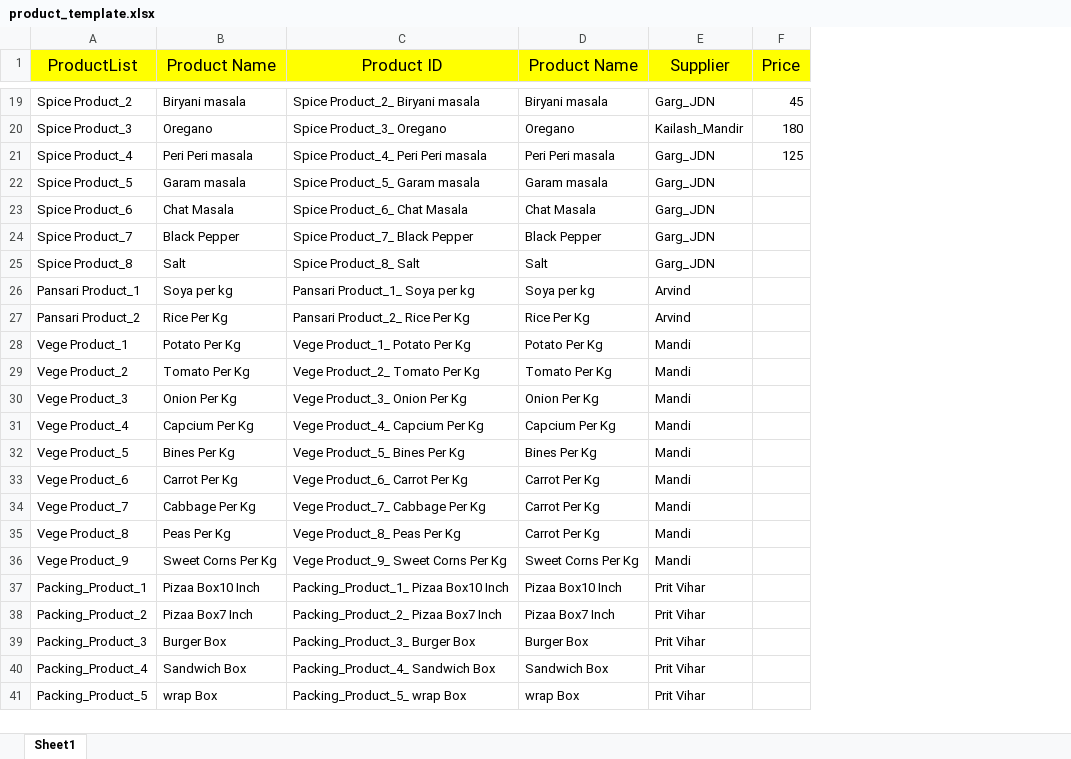
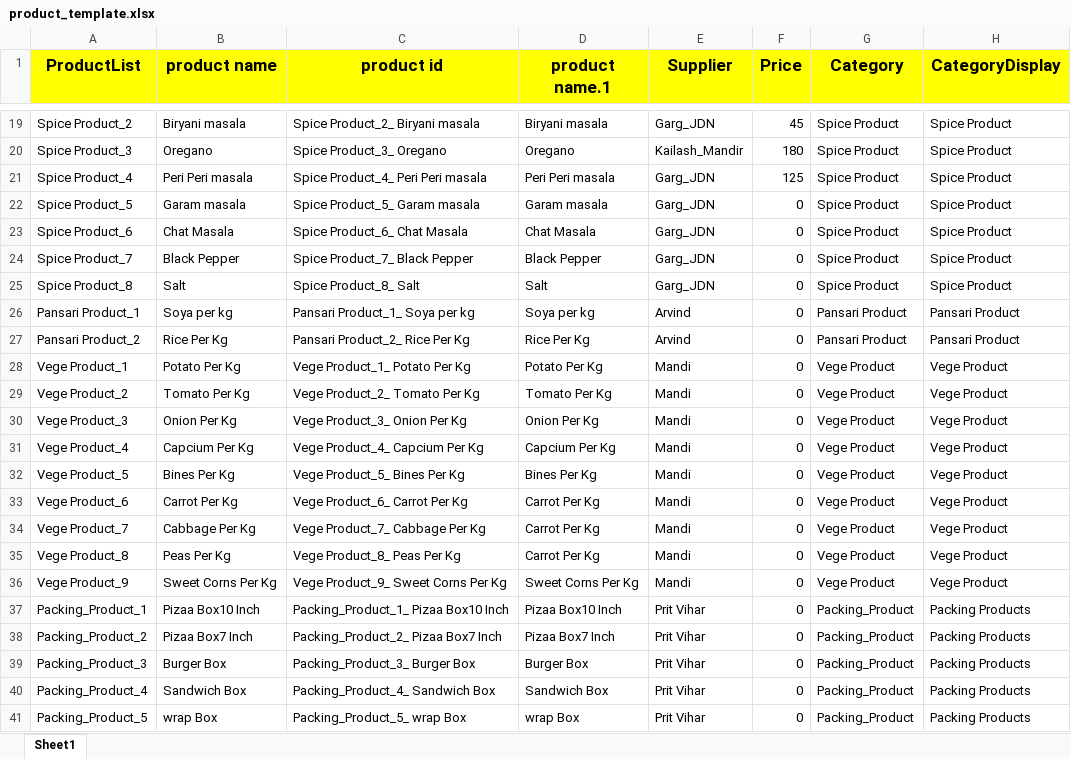
Before and after one commit to Pushpsingh13/DFC-Expenses, an Excel workbook: product_template.xlsx, sheet Sheet1, drawn as a sheet; only a part is shown, gaps mark what is left out; values as stored, in another font and other column widths than the file's, no borders; the diff names each change by its address in the sheet, - before the commit and + after, or states it on an @@ line.

Commit message:
Add files via upload

```diff
--- a/product_template.xlsx (sheet Sheet1)
+++ b/product_template.xlsx (sheet Sheet1)
+column G (Category), rows 19-41: Spice Product | Spice Product | Spice Product | Spice Product | Spice Product | Spice Product | Spice Product | Pansari Product | Pansari Product | Vege Product | Vege Product | Vege Product | Vege Product | Vege Product | Vege Product | Vege Product | Vege Product | Vege Product | Packing_Product | Packing_Product | Packing_Product | Packing_Product | Packing_Product
+column H (CategoryDisplay), rows 19-41: Spice Product | Spice Product | Spice Product | Spice Product | Spice Product | Spice Product | Spice Product | Pansari Product | Pansari Product | Vege Product | Vege Product | Vege Product | Vege Product | Vege Product | Vege Product | Vege Product | Vege Product | Vege Product | Packing Products | Packing Products | Packing Products | Packing Products | Packing Products
-A1:F1 bold: off
+A1:F1 bold: on
-B1: Product Name
+B1: product name
-C1: Product ID
+C1: product id
-D1: Product Name
+D1: product name.1
-F22:F41 (Price): (empty)
+F22:F41 (Price): 0
```
Also changed, not shown: formulas that keep their value.
